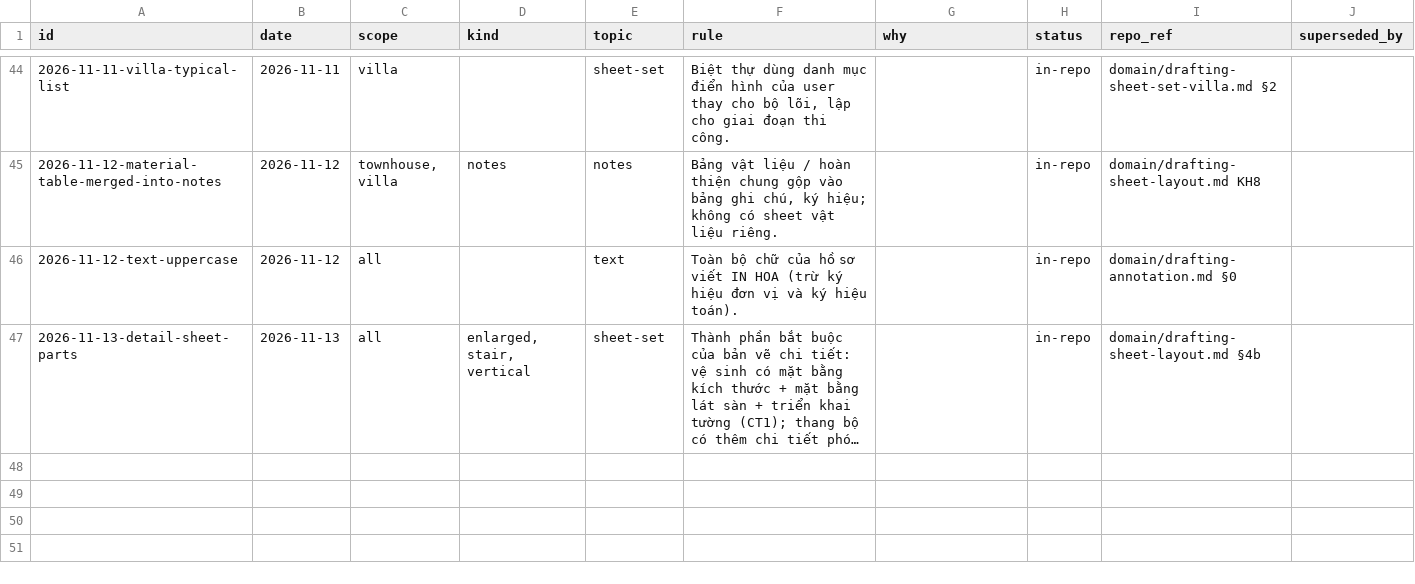
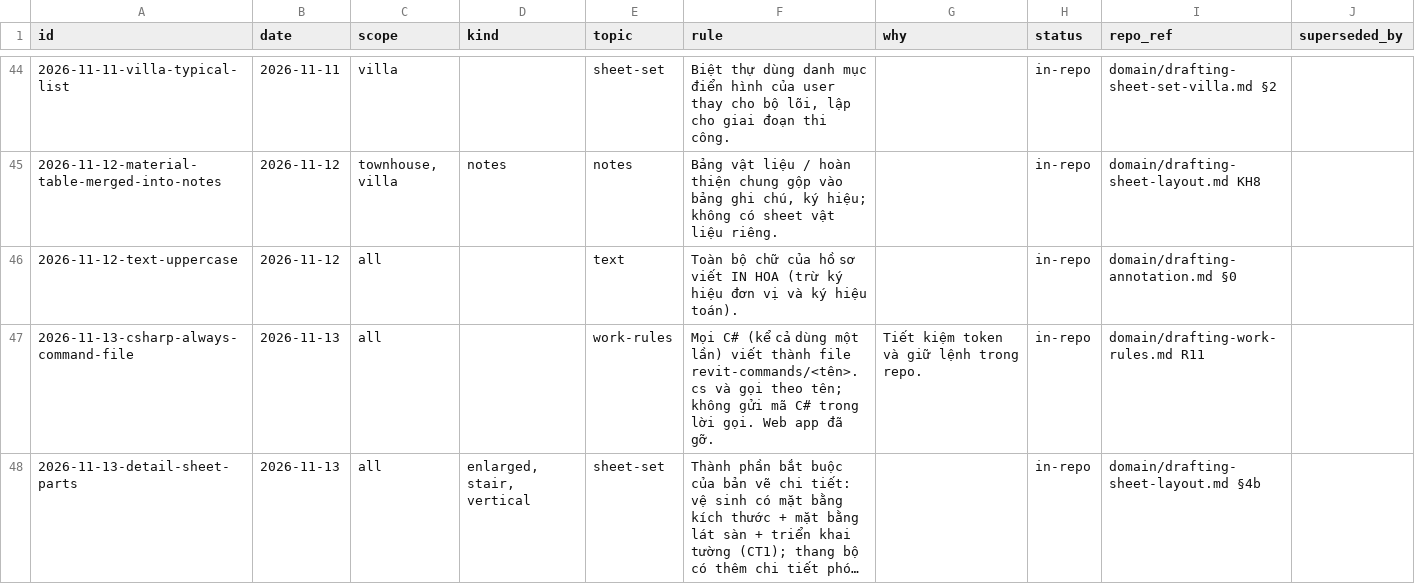
Before and after one commit to huynvk19-cell/claude-using-revit, a CSV file: tools/standards-db/data/corrections.csv, drawn as a sheet; only a part is shown, gaps mark what is left out; long unchanged cells end in …; the diff names each change by its address in the sheet, - before the commit and + after, or states it on an @@ line.

```diff
--- a/tools/standards-db/data/corrections.csv
+++ b/tools/standards-db/data/corrections.csv
+row 47: 2026-11-13-csharp-always-command-file | 2026-11-13 | all |  | work-rules | Mọi C# (kể cả dùng một lần) viết thành file revit-commands/<tên>.cs và gọi theo tên; không gửi mã C# trong lời gọi. Web app đã gỡ. | Tiết kiệm token và giữ lệnh trong repo. | in-repo | domain/drafting-work-rules.md R11
```
